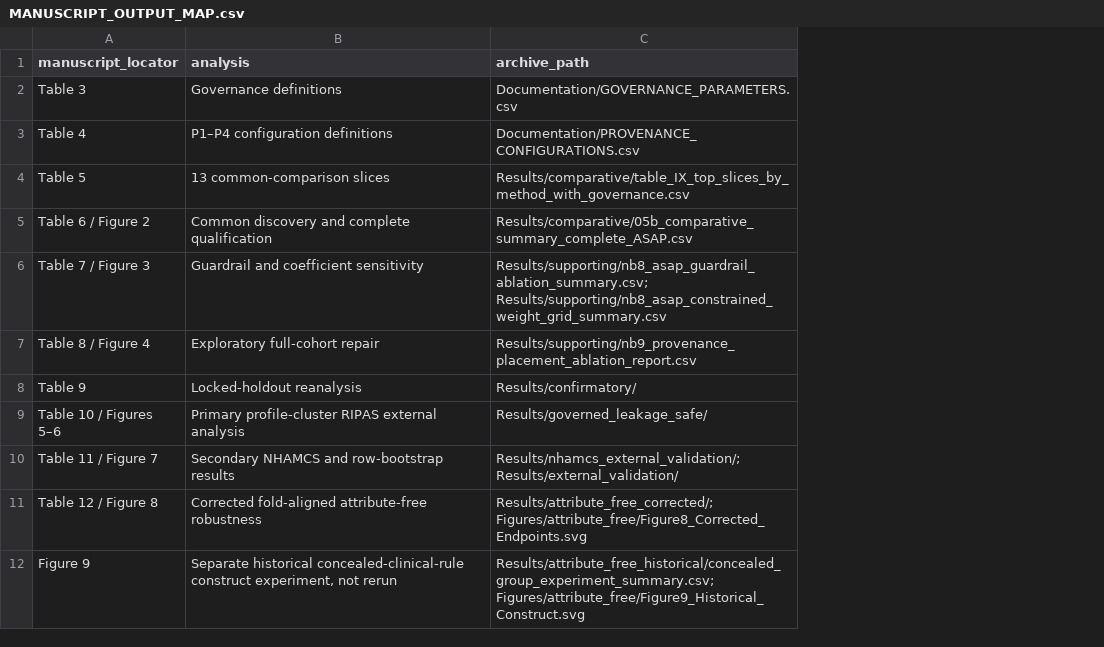
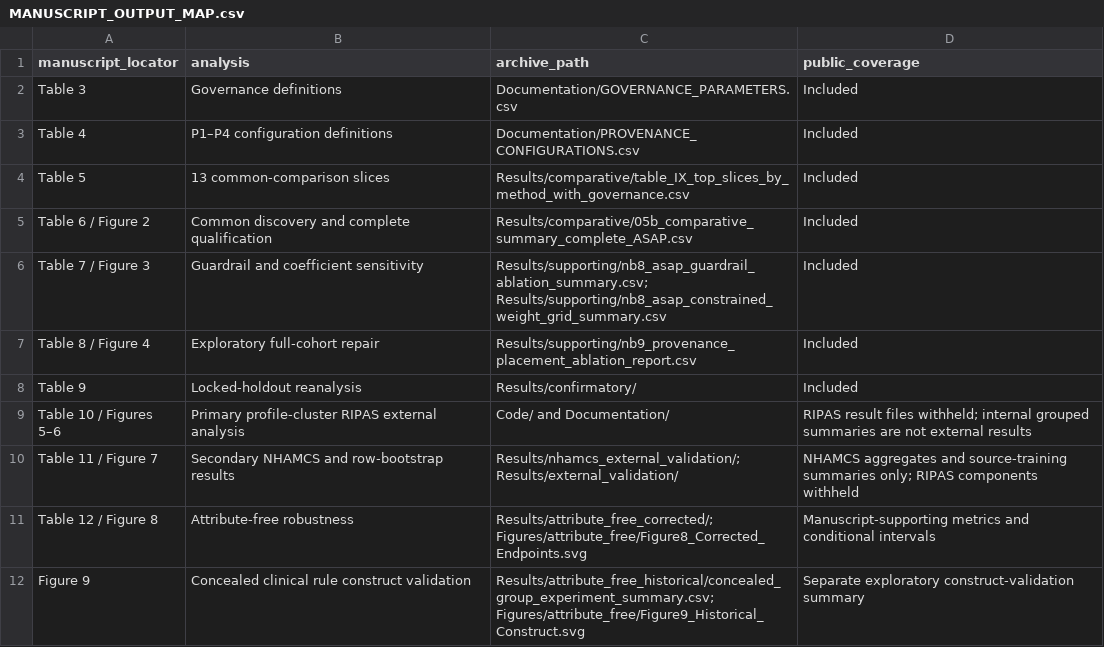
Before and after one commit to nazir-mi/governed-basic-asap, a CSV file: Documentation/MANUSCRIPT_OUTPUT_MAP.csv, drawn as a sheet; the diff names each change by its address in the sheet, - before the commit and + after, or states it on an @@ line.

Commit message:
Prepare screened public research materials and repository-only manuscript availability

```diff
--- a/Documentation/MANUSCRIPT_OUTPUT_MAP.csv
+++ b/Documentation/MANUSCRIPT_OUTPUT_MAP.csv
+column D (public_coverage), rows 2-12: Included | Included | Included | Included | Included | Included | Included | RIPAS result files withheld; internal grouped summaries are not external results | NHAMCS aggregates and source-training summaries only; RIPAS components withheld | Manuscript-supporting metrics and conditional intervals | Separate exploratory construct-validation summary
-C9 (archive_path): Results/governed_leakage_safe/
+C9 (archive_path): Code/ and Documentation/
-B11 (analysis): Corrected fold-aligned attribute-free robustness
+B11 (analysis): Attribute-free robustness
-B12 (analysis): Separate historical concealed-clinical-rule construct experiment, not rerun
+B12 (analysis): Concealed clinical rule construct validation
```
Also changed, not shown: Documentation/PROVENANCE.csv, RELEASE_MANIFEST.csv, 4 other files.
